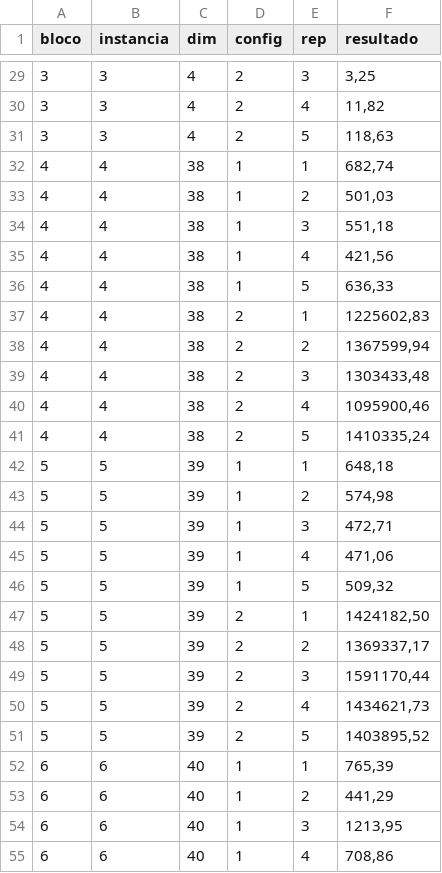
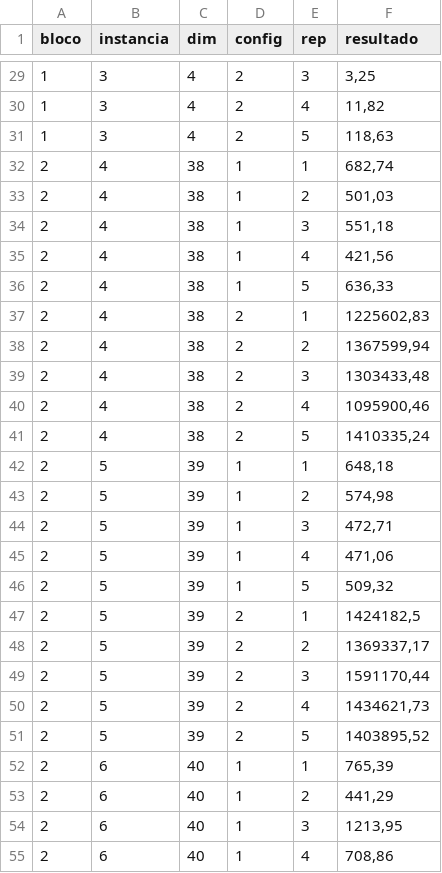
Before and after one commit to hernaneBraga/Experiment_Analysis, a CSV file: Case Study 03 - Optimization comparison/data/param_data.csv, drawn as a sheet; only a part is shown, gaps mark what is left out; the diff covers the shown part only.

Commit message:
atualizei a coluna "bloco"

```diff
--- a/Case Study 03 - Optimization comparison/data/param_data.csv
+++ b/Case Study 03 - Optimization comparison/data/param_data.csv
@@ -29,27 +29,27 @@ bloco;instancia;dim;config;rep;resultado
-3;3;4;2;3;3,25
-3;3;4;2;4;11,82
-3;3;4;2;5;118,63
-4;4;38;1;1;682,74
-4;4;38;1;2;501,03
-4;4;38;1;3;551,18
-4;4;38;1;4;421,56
-4;4;38;1;5;636,33
-4;4;38;2;1;1225602,83
-4;4;38;2;2;1367599,94
-4;4;38;2;3;1303433,48
-4;4;38;2;4;1095900,46
-4;4;38;2;5;1410335,24
-5;5;39;1;1;648,18
-5;5;39;1;2;574,98
-5;5;39;1;3;472,71
-5;5;39;1;4;471,06
-5;5;39;1;5;509,32
-5;5;39;2;1;1424182,50
-5;5;39;2;2;1369337,17
-5;5;39;2;3;1591170,44
-5;5;39;2;4;1434621,73
-5;5;39;2;5;1403895,52
-6;6;40;1;1;765,39
-6;6;40;1;2;441,29
-6;6;40;1;3;1213,95
-6;6;40;1;4;708,86
+1;3;4;2;3;3,25
+1;3;4;2;4;11,82
+1;3;4;2;5;118,63
+2;4;38;1;1;682,74
+2;4;38;1;2;501,03
+2;4;38;1;3;551,18
+2;4;38;1;4;421,56
+2;4;38;1;5;636,33
+2;4;38;2;1;1225602,83
+2;4;38;2;2;1367599,94
+2;4;38;2;3;1303433,48
+2;4;38;2;4;1095900,46
+2;4;38;2;5;1410335,24
+2;5;39;1;1;648,18
+2;5;39;1;2;574,98
+2;5;39;1;3;472,71
+2;5;39;1;4;471,06
+2;5;39;1;5;509,32
+2;5;39;2;1;1424182,5
+2;5;39;2;2;1369337,17
+2;5;39;2;3;1591170,44
+2;5;39;2;4;1434621,73
+2;5;39;2;5;1403895,52
+2;6;40;1;1;765,39
+2;6;40;1;2;441,29
+2;6;40;1;3;1213,95
+2;6;40;1;4;708,86
```
Also changed, not shown: 145 edited cells elsewhere in this file.
